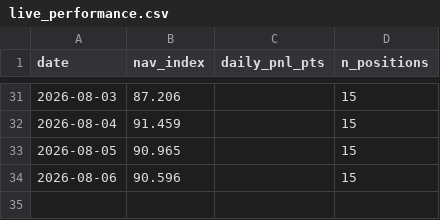
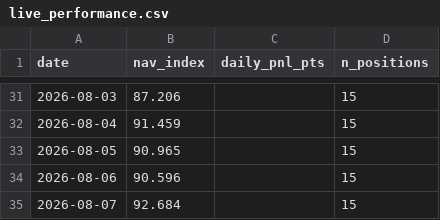
Before and after one commit to isaacnicas/quant-portfolio, a CSV file: data/live_performance.csv, drawn as a sheet; only a part is shown, gaps mark what is left out.

Commit message:
Replace monthly-rebalance countdown with accurate daily-cadence label
The 'Rebalance: N trading days out, monthly schedule' display was
counting down to a hardcoded past date, permanently stuck at 0. Trend
recomputes and rebalances continuously via dead-band, with no fixed
cycle -- replaced both display spots with a static description of the
actual mechanism and removed the now-dead countTradingDays() logic.

Also includes this run's regenerated dashboard_data.json/last_positions.json/
live_performance.csv (monitor.py output used to verify the fix).

```diff
--- a/data/live_performance.csv
+++ b/data/live_performance.csv
@@ -34 +34,2 @@ date,nav_index,daily_pnl_pts,n_positions
 2026-08-06,90.596,,15
+2026-08-07,92.684,,15
```
Also changed, not shown: 3 other files.
